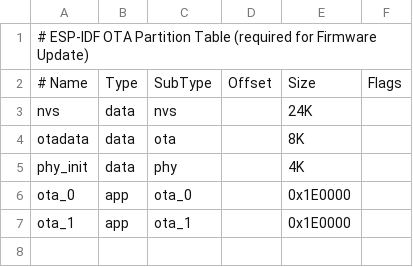
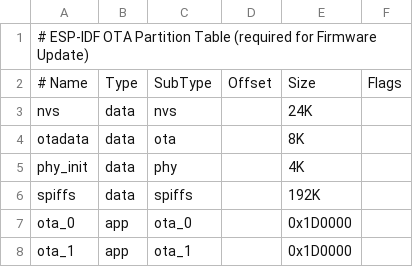
Before and after one commit to jsebgiraldo/Tesis-app, a CSV file: projects/LwM2M_SMART_METER_OBJ_ESP32C6/partitions.csv, drawn as a sheet.

```diff
--- a/projects/LwM2M_SMART_METER_OBJ_ESP32C6/partitions.csv
+++ b/projects/LwM2M_SMART_METER_OBJ_ESP32C6/partitions.csv
@@ -5,3 +5,4 @@ otadata,    data, ota,     ,       8K,
 phy_init,   data, phy,     ,       4K,
-ota_0,      app,  ota_0,   ,       0x1E0000,
-ota_1,      app,  ota_1,   ,       0x1E0000,
+spiffs,     data, spiffs,  ,       192K,
+ota_0,      app,  ota_0,   ,       0x1D0000,
+ota_1,      app,  ota_1,   ,       0x1D0000,
```
Also changed, not shown: 20 other files.
